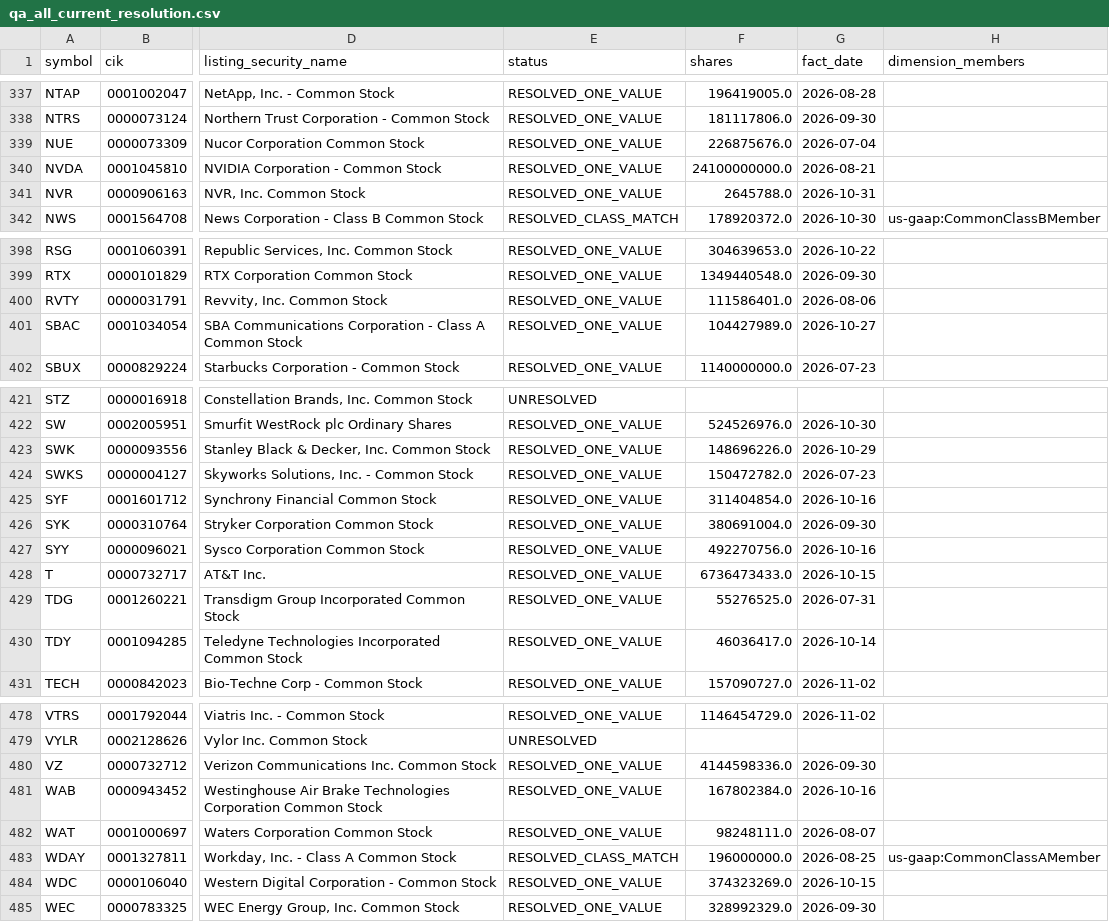
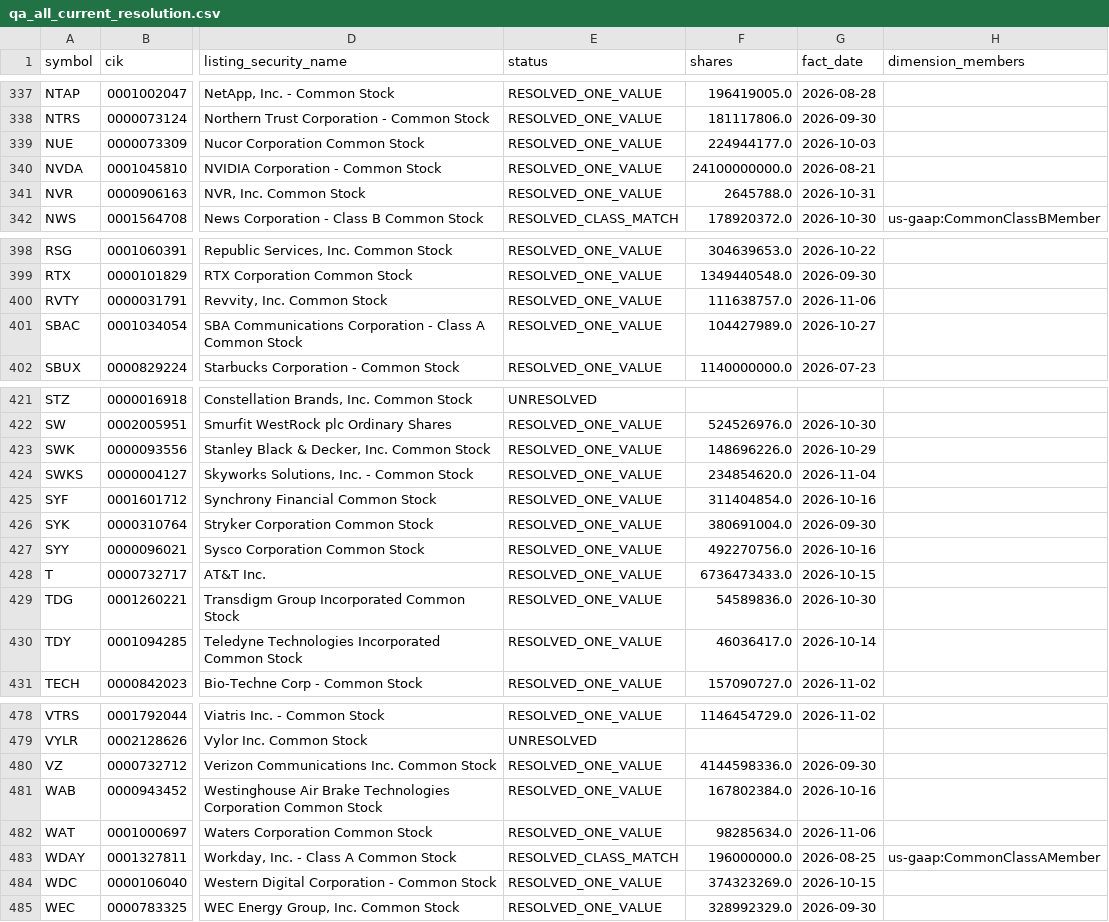
Before and after one commit to nb788/ChatGPT-stock-lab, a CSV file: data/qa_all_current_resolution.csv, drawn as a sheet; only a part is shown, gaps mark what is left out; the diff names each change by its address in the sheet, - before the commit and + after, or states it on an @@ line.

```diff
--- a/data/qa_all_current_resolution.csv
+++ b/data/qa_all_current_resolution.csv
-F339 (shares): 226875676.0
+F339 (shares): 224944177.0
-G339 (fact_date): 2026-07-04
+G339 (fact_date): 2026-10-03
-F400 (shares): 111586401.0
+F400 (shares): 111638757.0
-G400 (fact_date): 2026-08-06
+G400 (fact_date): 2026-11-06
-F424 (shares): 150472782.0
+F424 (shares): 234854620.0
-G424 (fact_date): 2026-07-23
+G424 (fact_date): 2026-11-04
-F429 (shares): 55276525.0
+F429 (shares): 54589836.0
-G429 (fact_date): 2026-07-31
+G429 (fact_date): 2026-10-30
-F482 (shares): 98248111.0
+F482 (shares): 98285634.0
-G482 (fact_date): 2026-08-07
+G482 (fact_date): 2026-11-06
```
Also changed, not shown: data/qa_all_current_filing_dei_facts.csv, data/qa_all_current_latest_filings.csv, 16 other files.
